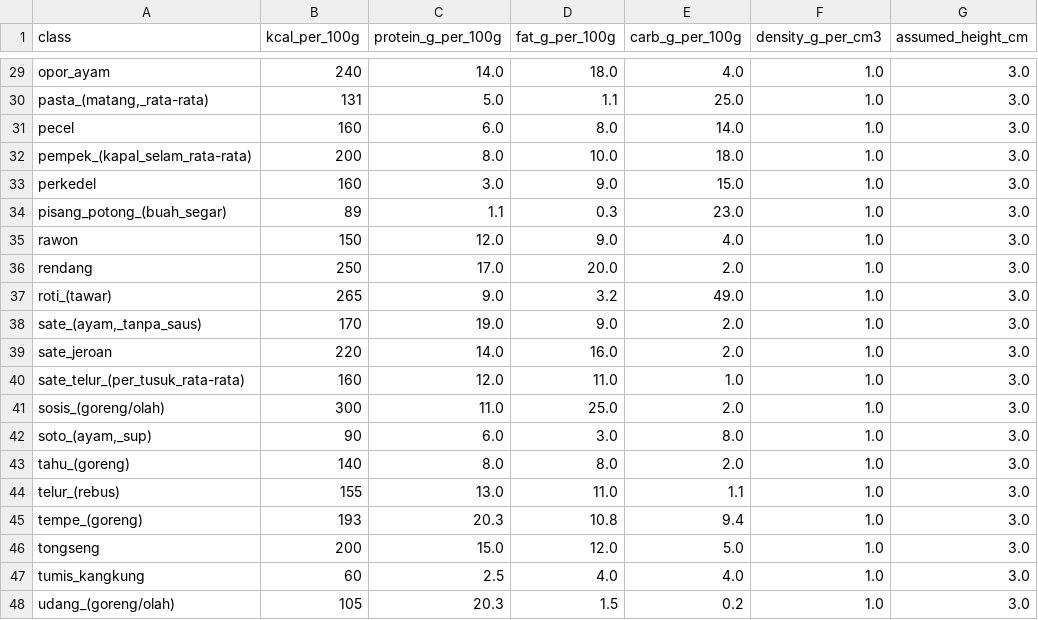
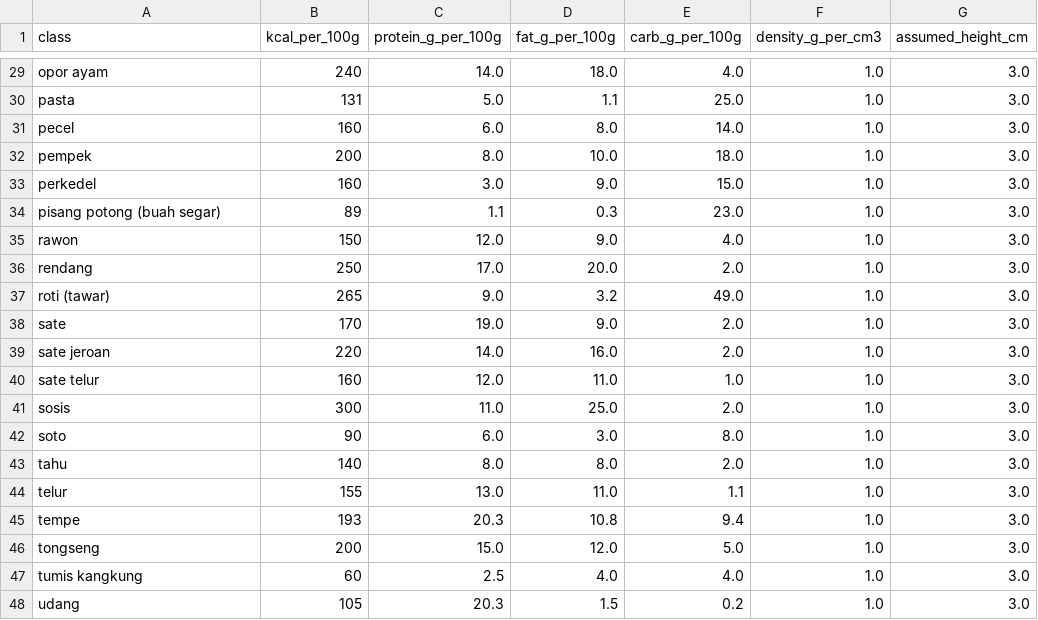
Before and after one commit to zumaku/bundacare-predict, a CSV file: model/nutrition.csv, drawn as a sheet; only a part is shown, gaps mark what is left out; the diff covers the shown part only; the diff names each change by its address in the sheet, - before the commit and + after, or states it on an @@ line.

```diff
--- a/model/nutrition.csv
+++ b/model/nutrition.csv
-A29 (class): opor_ayam
+A29 (class): opor ayam
-A30 (class): pasta_(matang,_rata-rata)
+A30 (class): pasta
-A32 (class): pempek_(kapal_selam_rata-rata)
+A32 (class): pempek
-A34 (class): pisang_potong_(buah_segar)
+A34 (class): pisang potong (buah segar)
-A37 (class): roti_(tawar)
+A37 (class): roti (tawar)
-A38 (class): sate_(ayam,_tanpa_saus)
+A38 (class): sate
-A39 (class): sate_jeroan
+A39 (class): sate jeroan
-A40 (class): sate_telur_(per_tusuk_rata-rata)
+A40 (class): sate telur
-A41 (class): sosis_(goreng/olah)
+A41 (class): sosis
-A42 (class): soto_(ayam,_sup)
+A42 (class): soto
-A43 (class): tahu_(goreng)
+A43 (class): tahu
-A44 (class): telur_(rebus)
+A44 (class): telur
-A45 (class): tempe_(goreng)
+A45 (class): tempe
-A47 (class): tumis_kangkung
+A47 (class): tumis kangkung
-A48 (class): udang_(goreng/olah)
+A48 (class): udang
```
Also changed, not shown: 19 edited cells elsewhere in this file.
